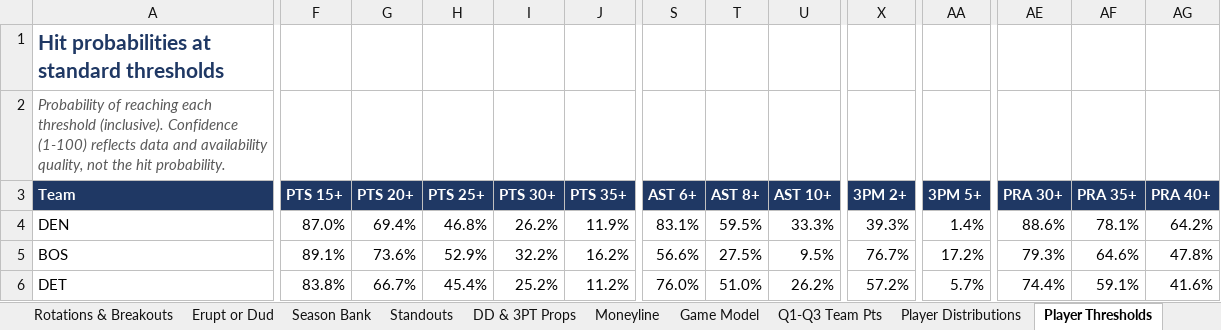
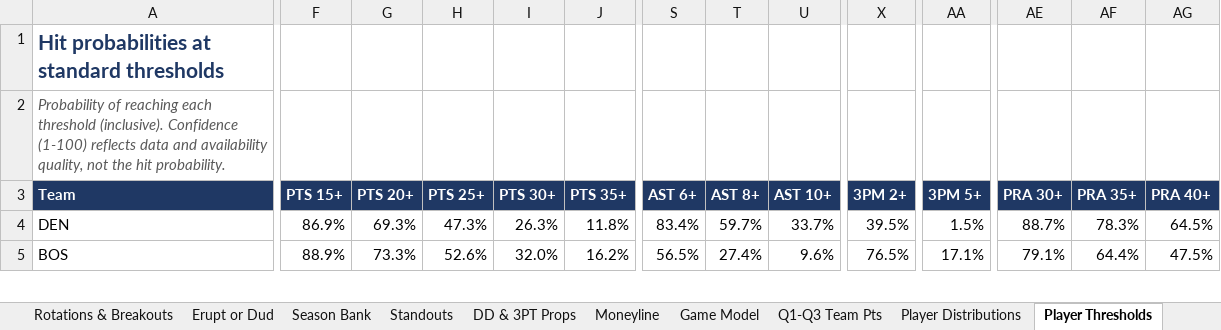
Before and after one commit to HeyShawtty/nba-quant-desk, an Excel workbook: reports/NBA_Quant_Report_2026-11-24.xlsx, sheet Player Thresholds, drawn as a sheet; only a part is shown, gaps mark what is left out; values as stored, in another font and other column widths than the file's, no borders; removed rows and columns are numbered as before the commit, all else as after; rows hold the shown columns only; the diff covers the shown part only; the diff names each change by its address in the sheet, - before the commit and + after, or states it on an @@ line.

```diff
--- a/reports/NBA_Quant_Report_2026-11-24.xlsx (sheet Player Thresholds)
+++ b/reports/NBA_Quant_Report_2026-11-24.xlsx (sheet Player Thresholds)
-F4 (PTS 15+): 87.0%
+F4 (PTS 15+): 86.9%
-G4 (PTS 20+): 69.4%
+G4 (PTS 20+): 69.3%
-H4 (PTS 25+): 46.8%
+H4 (PTS 25+): 47.3%
-I4 (PTS 30+): 26.2%
+I4 (PTS 30+): 26.3%
-J4 (PTS 35+): 11.9%
+J4 (PTS 35+): 11.8%
-S4 (AST 6+): 83.1%
+S4 (AST 6+): 83.4%
-T4 (AST 8+): 59.5%
+T4 (AST 8+): 59.7%
-U4 (AST 10+): 33.3%
+U4 (AST 10+): 33.7%
-X4 (3PM 2+): 39.3%
+X4 (3PM 2+): 39.5%
-AA4 (3PM 5+): 1.4%
+AA4 (3PM 5+): 1.5%
-AE4 (PRA 30+): 88.6%
+AE4 (PRA 30+): 88.7%
-AF4 (PRA 35+): 78.1%
+AF4 (PRA 35+): 78.3%
-AG4 (PRA 40+): 64.2%
+AG4 (PRA 40+): 64.5%
-F5 (PTS 15+): 89.1%
+F5 (PTS 15+): 88.9%
-G5 (PTS 20+): 73.6%
+G5 (PTS 20+): 73.3%
-H5 (PTS 25+): 52.9%
+H5 (PTS 25+): 52.6%
-I5 (PTS 30+): 32.2%
+I5 (PTS 30+): 32.0%
-S5 (AST 6+): 56.6%
+S5 (AST 6+): 56.5%
-T5 (AST 8+): 27.5%
+T5 (AST 8+): 27.4%
-U5 (AST 10+): 9.5%
+U5 (AST 10+): 9.6%
-X5 (3PM 2+): 76.7%
+X5 (3PM 2+): 76.5%
-AA5 (3PM 5+): 17.2%
+AA5 (3PM 5+): 17.1%
-AE5 (PRA 30+): 79.3%
+AE5 (PRA 30+): 79.1%
-AF5 (PRA 35+): 64.6%
+AF5 (PRA 35+): 64.4%
-AG5 (PRA 40+): 47.8%
+AG5 (PRA 40+): 47.5%
-row 6: DET | 83.8% | 66.7% | 45.4% | 25.2% | 11.2% | 76.0% | 51.0% | 26.2% | 57.2% | 5.7% | 74.4% | 59.1% | 41.6%
```
Also changed, not shown: 16 added rows, 15 removed rows and 701 edited cells elsewhere in this sheet, sheet Player Distributions, sheet Rotations & Breakouts, sheet Standouts, sheet DD & 3PT Props, sheet SGP & Boost, sheet Box Scores, 10 more sheets, formulas that keep their value, reports/Data_Bank_2026-27.xlsx, 8 other files.
